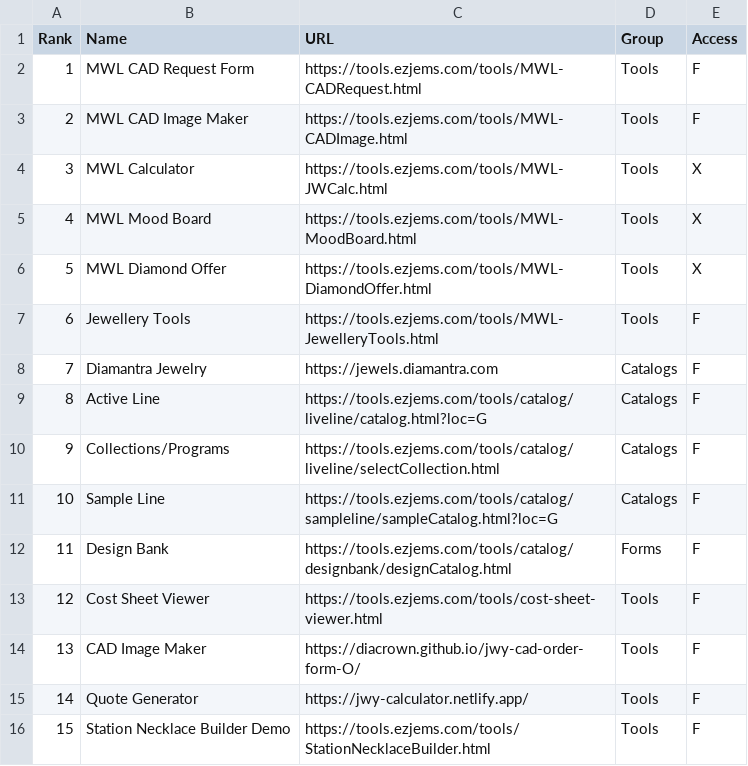
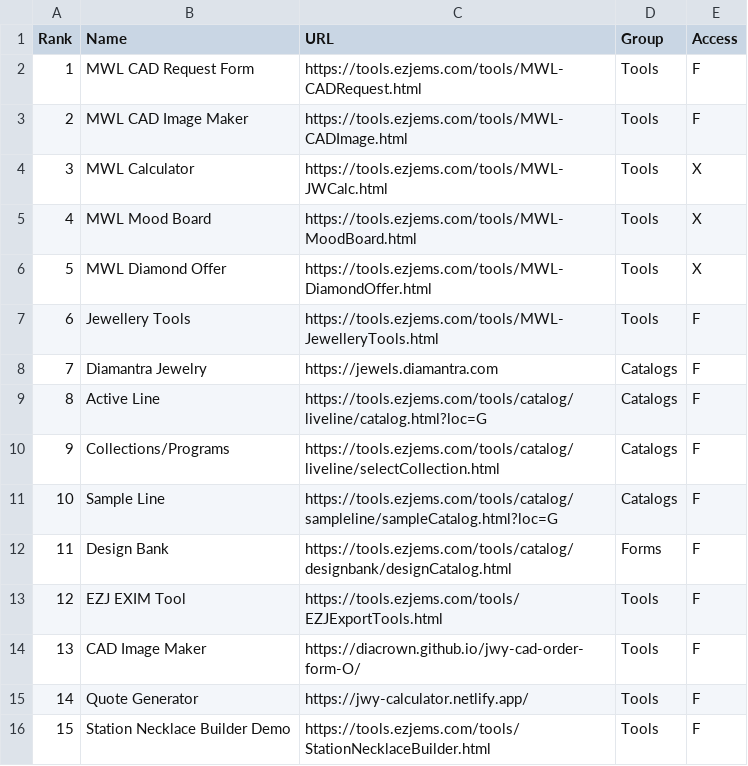
Before and after one commit to niravpmehta/jewelry-data, a CSV file: toolkit.csv, drawn as a sheet.

Commit message:
Update toolkit.csv

```diff
--- a/toolkit.csv
+++ b/toolkit.csv
@@ -12,3 +12,3 @@
 11,Design Bank,https://tools.ezjems.com/tools/catalog/designbank/designCatalog.html,Forms,F
-12,Cost Sheet Viewer,https://tools.ezjems.com/tools/cost-sheet-viewer.html,Tools,F
+12,EZJ EXIM Tool,https://tools.ezjems.com/tools/EZJExportTools.html,Tools,F
 13,CAD Image Maker,https://diacrown.github.io/jwy-cad-order-form-O/,Tools,F
```
